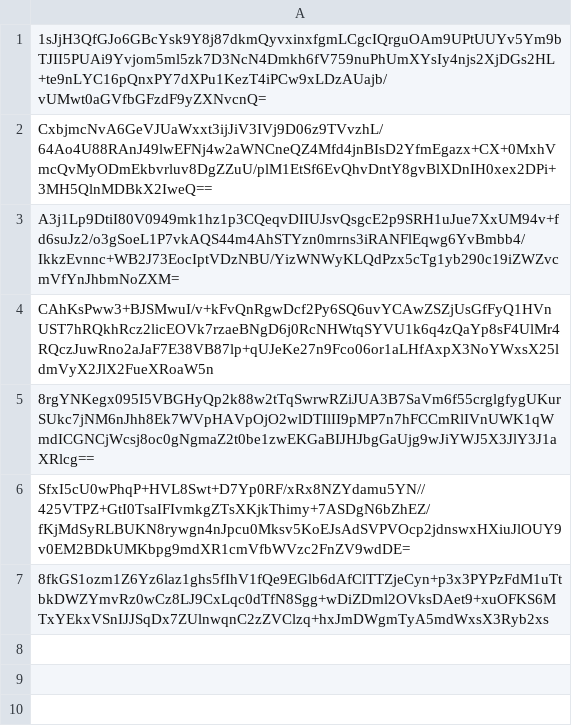
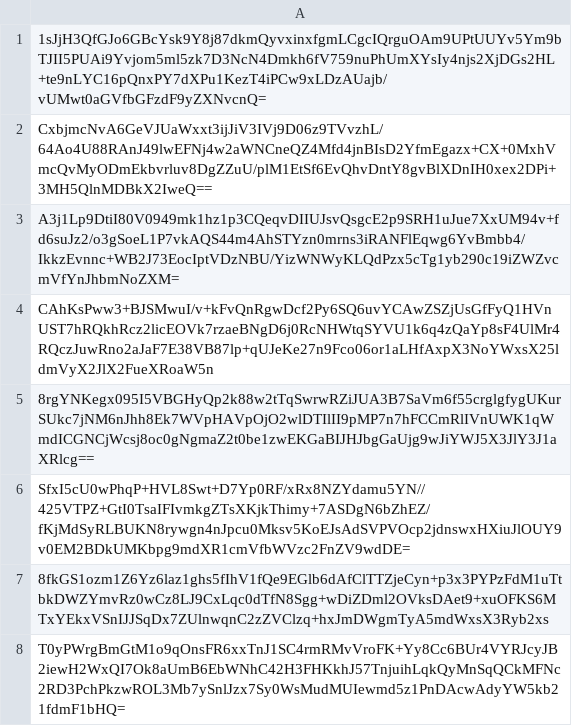
Before and after one commit to pwn2winctf/2019submissions, a CSV file: f/c81/9030364bb3ffb0c18f6f9c6d30868f9951bde550c538ad1c793e1868cf44/submissions.csv, drawn as a sheet; the diff names each change by its address in the sheet, - before the commit and + after, or states it on an @@ line.

Commit message:
Proof: found flag for random_vault

```diff
--- a/f/c81/9030364bb3ffb0c18f6f9c6d30868f9951bde550c538ad1c793e1868cf44/submissions.csv
+++ b/f/c81/9030364bb3ffb0c18f6f9c6d30868f9951bde550c538ad1c793e1868cf44/submissions.csv
+row 8: T0yPWrgBmGtM1o9qOnsFR6xxTnJ1SC4rmRMvVroFK+Yy8Cc6BUr4VYRJcyJB2iewH2WxQI7Ok8aUmB6EbWNhC42H3FHKkhJ57TnjuihLqkQyMnSqQCkMFNc2RD3PchPkzwROL3Mb7ySnlJzx7Sy0WsMudMUIewmd5z1PnDAcwAdyYW5kb21fdmF1bHQ=
```
